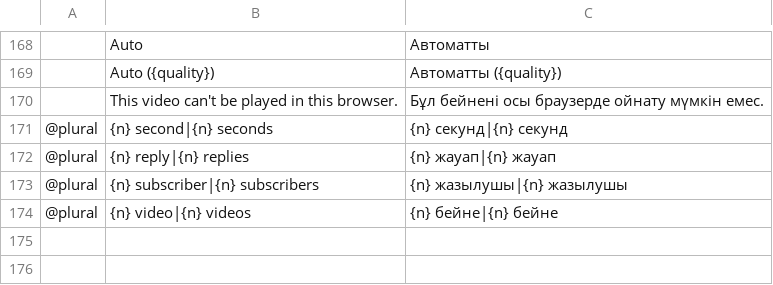
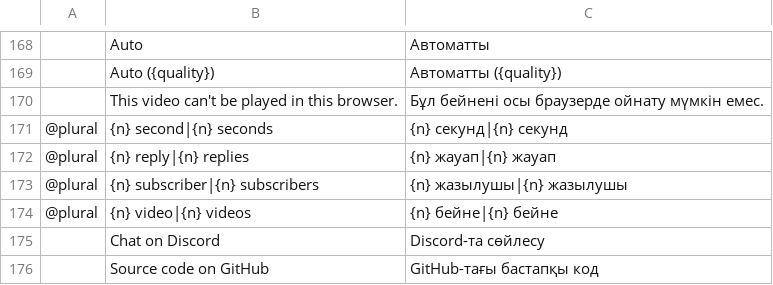
Before and after one commit to dont-feed-the/youcraft, a TSV file: locales/kk/youcraft.tsv, drawn as a sheet; only a part is shown, gaps mark what is left out; the diff names each change by its address in the sheet, - before the commit and + after, or states it on an @@ line.

```diff
--- a/locales/kk/youcraft.tsv
+++ b/locales/kk/youcraft.tsv
+row 175:  | Chat on Discord | Discord-та сөйлесу
+row 176:  | Source code on GitHub | GitHub-тағы бастапқы код
```
Also changed, not shown: locales/ar/youcraft.tsv, locales/bn/youcraft.tsv, 47 other files.
